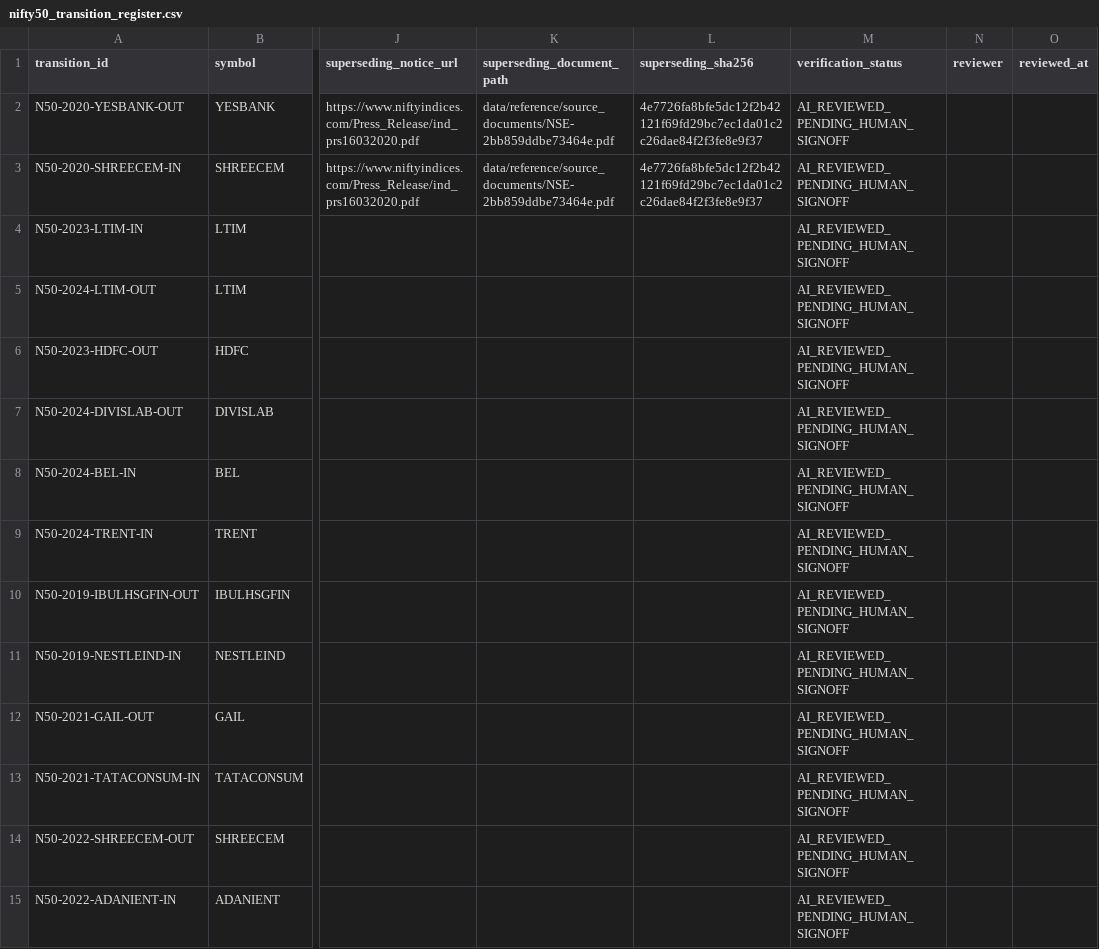
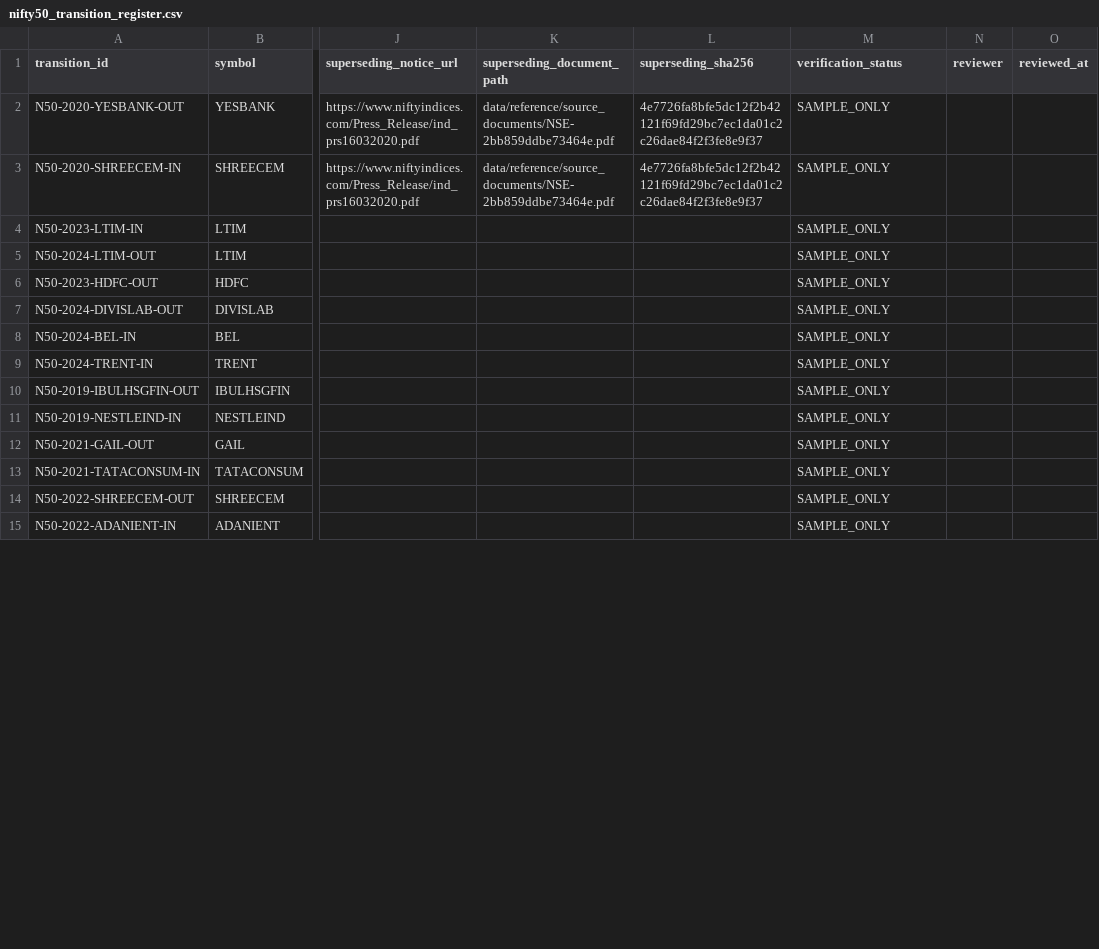
Before and after one commit to vishwasgarg5/Trader, a CSV file: data/reference/nifty50_transition_register.csv, drawn as a sheet; only a part is shown, gaps mark what is left out; the diff covers the shown part only; the diff names each change by its address in the sheet, - before the commit and + after, or states it on an @@ line.

```diff
--- a/data/reference/nifty50_transition_register.csv
+++ b/data/reference/nifty50_transition_register.csv
-M2:M15 (verification_status): AI_REVIEWED_PENDING_HUMAN_SIGNOFF
+M2:M15 (verification_status): SAMPLE_ONLY
```
Also changed, not shown: 16 edited cells elsewhere in this file.
